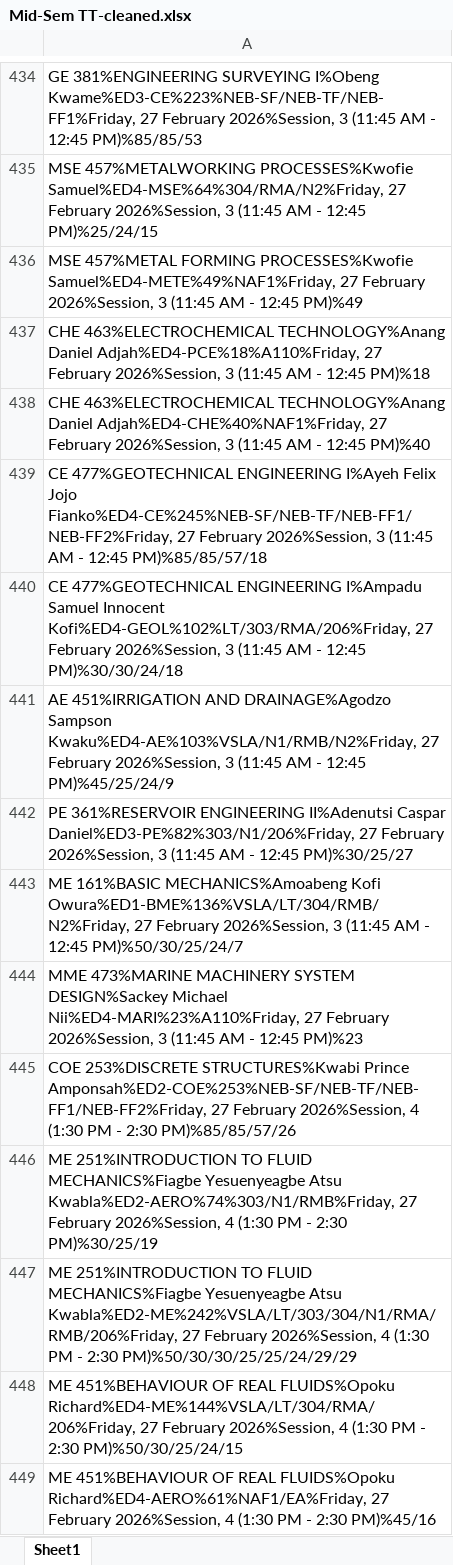
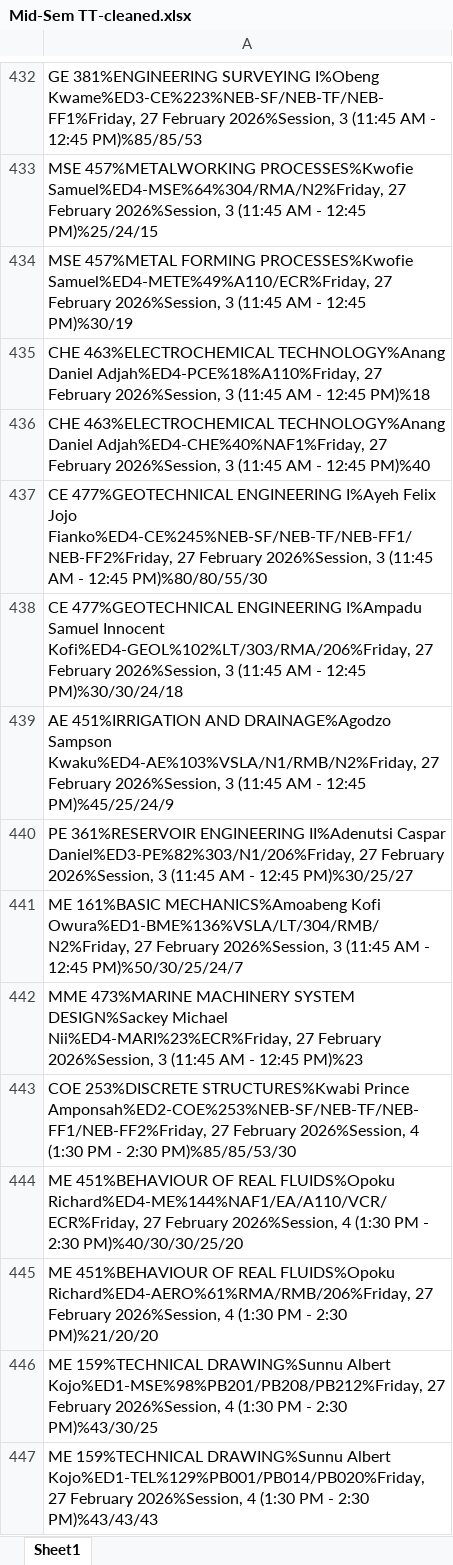
Before and after one commit to HerbertNtim/invigilation-automation, an Excel workbook: src/outputs/Mid-Sem TT-cleaned.xlsx, sheet Sheet1, drawn as a sheet; only a part is shown, gaps mark what is left out; values as stored, in another font and other column widths than the file's, no borders; addresses are those after the commit; the diff covers the shown part only; the diff names each change by its address in the sheet, - before the commit and + after, or states it on an @@ line.

```diff
--- a/src/outputs/Mid-Sem TT-cleaned.xlsx (sheet Sheet1)
+++ b/src/outputs/Mid-Sem TT-cleaned.xlsx (sheet Sheet1)
-A434: …FORMING PROCESSES%Kwofie Samuel%ED4-METE%49%NAF1%Friday, 27 February 2026%Session, 3 (11:45 AM - 12:45 PM)%49
+A434: …FORMING PROCESSES%Kwofie Samuel%ED4-METE%49%A110/ECR%Friday, 27 February 2026%Session, 3 (11:45 AM - 12:45 PM)%30/19
-A437: …- 12:45 PM)%85/85/57/18
+A437: …- 12:45 PM)%80/80/55/30
-A442: …DESIGN%Sackey Michael Nii%ED4-MARI%23%A110%Friday, 27 February…
+A442: …DESIGN%Sackey Michael Nii%ED4-MARI%23%ECR%Friday, 27 February…
-A443: …- 2:30 PM)%85/85/57/26
+A443: …- 2:30 PM)%85/85/53/30
-A444: ME 251%INTRODUCTION TO FLUID MECHANICS%Fiagbe Yesuenyeagbe Atsu Kwabla%ED2-AERO%74%303/N1/RMB%Friday, 27 February 2026%Session, 4 (1:30 PM - 2:30 PM)%30/25/19
+A444: ME 451%BEHAVIOUR OF REAL FLUIDS%Opoku Richard%ED4-ME%144%NAF1/EA/A110/VCR/ECR%Friday, 27 February 2026%Session, 4 (1:30 PM - 2:30 PM)%40/30/30/25/20
-A445: ME 251%INTRODUCTION TO FLUID MECHANICS%Fiagbe Yesuenyeagbe Atsu Kwabla%ED2-ME%242%VSLA/LT/303/304/N1/RMA/RMB/206%Friday, 27 February 2026%Session, 4 (1:30 PM - 2:30 PM)%50/30/30/25/25/24/29/29
+A445: ME 451%BEHAVIOUR OF REAL FLUIDS%Opoku Richard%ED4-AERO%61%RMA/RMB/206%Friday, 27 February 2026%Session, 4 (1:30 PM - 2:30 PM)%21/20/20
-A446: ME 451%BEHAVIOUR OF REAL FLUIDS%Opoku Richard%ED4-ME%144%VSLA/LT/304/RMA/206%Friday, 27 February 2026%Session, 4 (1:30 PM - 2:30 PM)%50/30/25/24/15
+A446: ME 159%TECHNICAL DRAWING%Sunnu Albert Kojo%ED1-MSE%98%PB201/PB208/PB212%Friday, 27 February 2026%Session, 4 (1:30 PM - 2:30 PM)%43/30/25
-A447: ME 451%BEHAVIOUR OF REAL FLUIDS%Opoku Richard%ED4-AERO%61%NAF1/EA%Friday, 27 February 2026%Session, 4 (1:30 PM - 2:30 PM)%45/16
+A447: ME 159%TECHNICAL DRAWING%Sunnu Albert Kojo%ED1-TEL%129%PB001/PB014/PB020%Friday, 27 February 2026%Session, 4 (1:30 PM - 2:30 PM)%43/43/43
```
Also changed, not shown: 9 added rows, 10 removed rows and 144 edited cells elsewhere in this sheet, src/timetables/Mid-Sem TT.xlsx, 3 other files.
